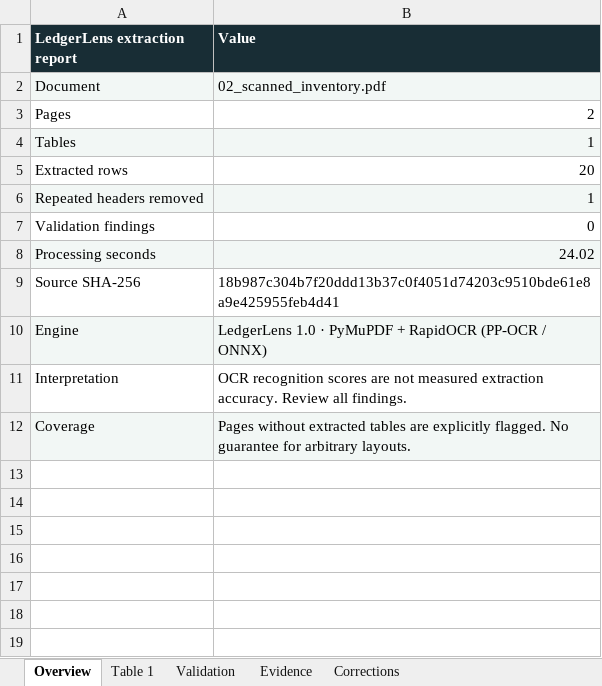
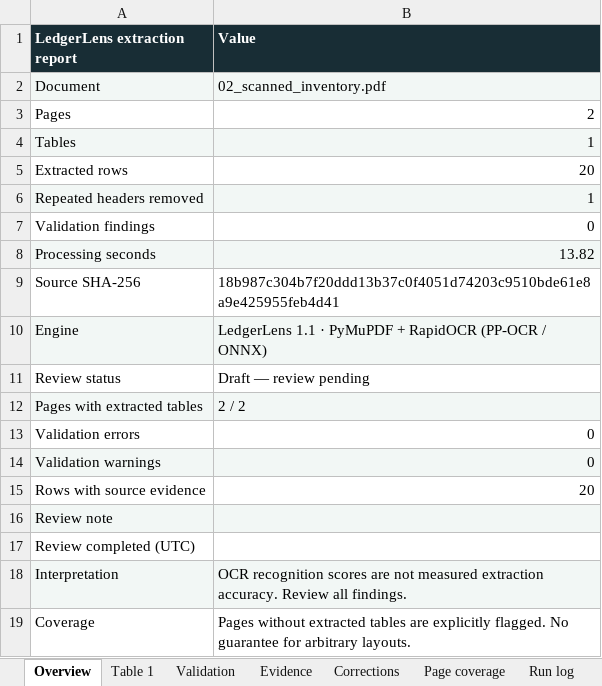
Before and after one commit to rayanakarthikeyan/damnlens-ai-agent, an Excel workbook: samples/converted/02_scanned_inventory.xlsx, sheet Overview, drawn as a sheet; values as stored, in another font and other column widths than the file's, no borders; addresses are those after the commit; the diff names each change by its address in the sheet, - before the commit and + after, or states it on an @@ line.

```diff
--- a/samples/converted/02_scanned_inventory.xlsx (sheet Overview)
+++ b/samples/converted/02_scanned_inventory.xlsx (sheet Overview)
+sheet tab: Page coverage
+sheet tab: Run log
-B8 (Value): 24.02
+B8 (Value): 13.82
-B10 (Value): LedgerLens 1.0 · PyMuPDF…
+B10 (Value): LedgerLens 1.1 · PyMuPDF…
+row 11: Review status | Draft — review pending
+row 12: Pages with extracted tables | 2 / 2
+row 13: Validation errors | 0
+row 14: Validation warnings | 0
+row 15: Rows with source evidence | 20
+row 16: Review note
+row 17: Review completed (UTC)
-A18:B18 fill: none
+A18:B18 fill: #F2F7F5
-A19:B19 fill: #F2F7F5
+A19:B19 fill: none
```
Also changed, not shown: sheet Table 1, samples/converted/01_invoice_register.xlsx, samples/converted/03_bank_statement.xlsx, 21 other files.
